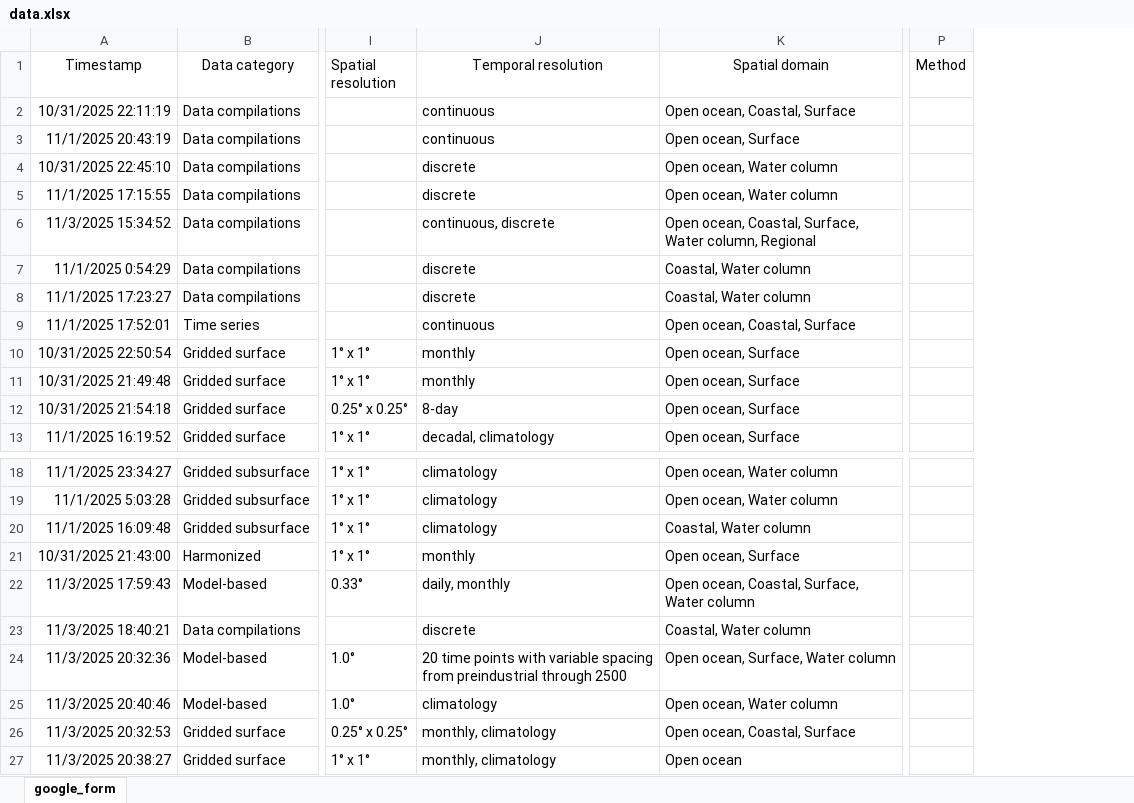
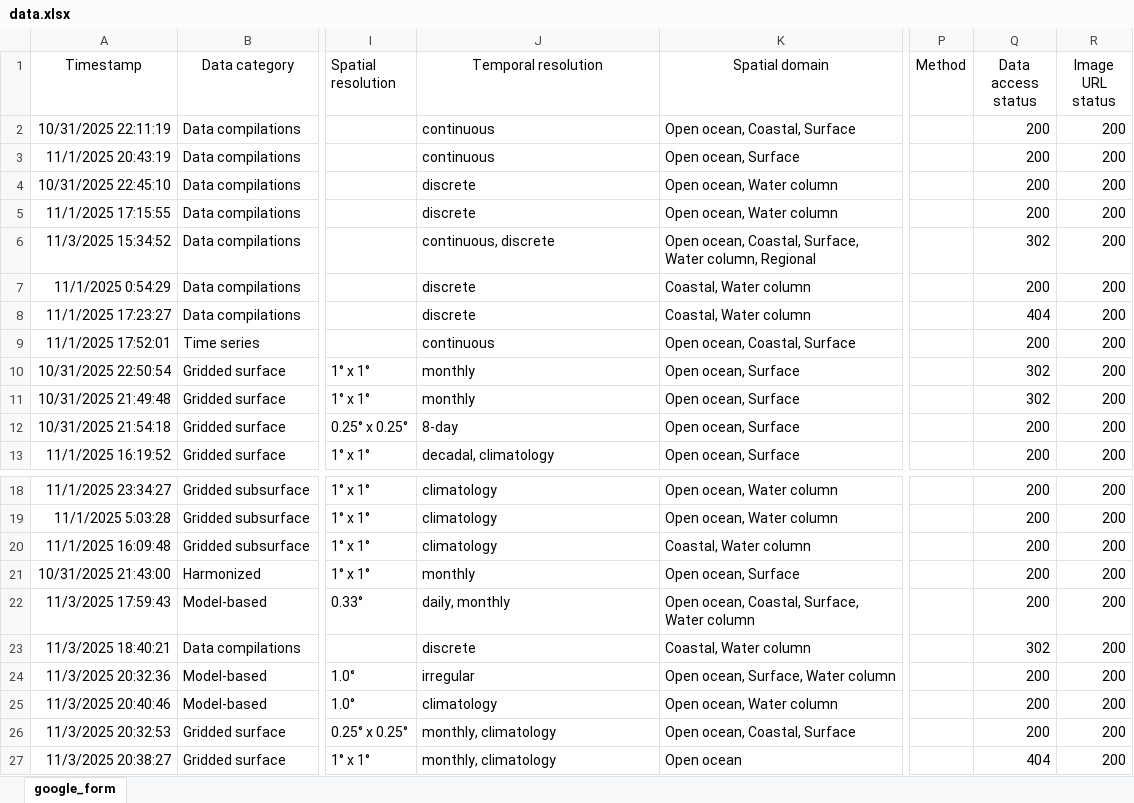
Before and after one commit to OceanCO2/co2-products, an Excel workbook: docs/data.xlsx, sheet google_form, drawn as a sheet; only a part is shown, gaps mark what is left out; values as stored, in another font and other column widths than the file's, no borders; charts and pictures and conditional formats and table styles not drawn; the diff names each change by its address in the sheet, - before the commit and + after, or states it on an @@ line.

```diff
--- a/docs/data.xlsx (sheet google_form)
+++ b/docs/data.xlsx (sheet google_form)
+column Q (Data access status), rows 2-13: 200 | 200 | 200 | 200 | 302 | 200 | 404 | 200 | 302 | 302 | 200 | 200; rows 18-27: 200 | 200 | 200 | 200 | 200 | 302 | 200 | 200 | 200 | 404
+column R (Image URL status), rows 2-13: all 200; rows 18-27: all 200
-J24 (Temporal resolution): 20 time points with variable spacing from preindustrial through 2500
+J24 (Temporal resolution): irregular
```
Also changed, not shown: 1 other file.
